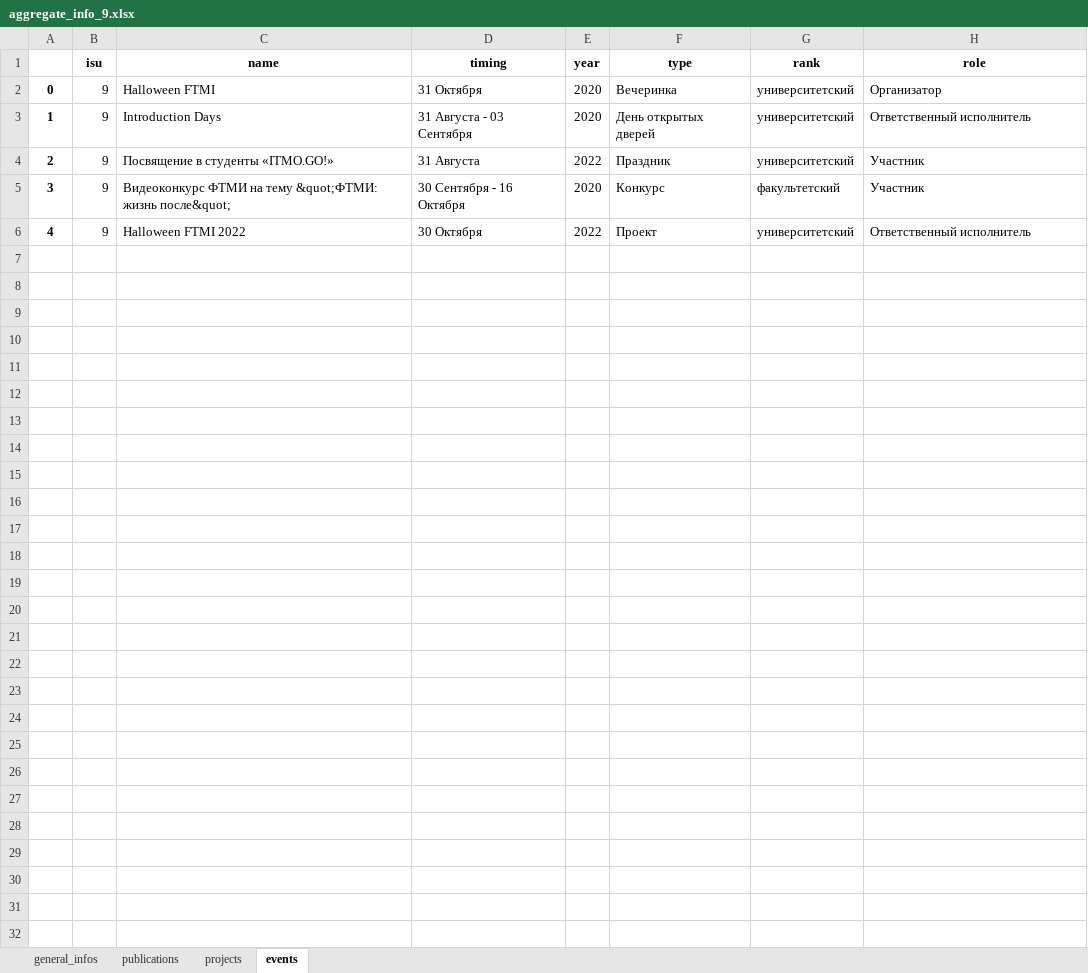
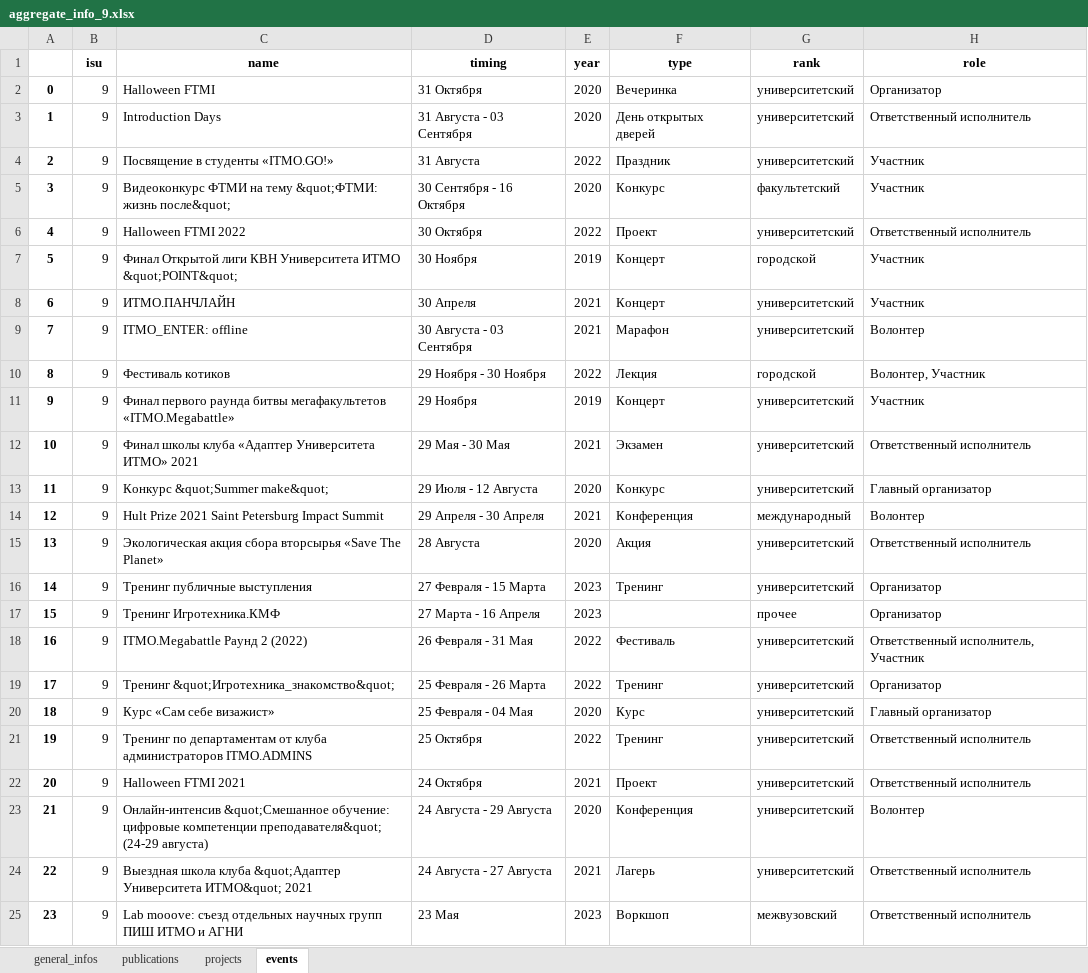
Before and after one commit to hoang97/hackathon_itmo_2023, an Excel workbook: aggregate_info/aggregate_info_9.xlsx, sheet events, drawn as a sheet; only a part is shown; values as stored, in another font and other column widths than the file's, no borders; the diff covers the shown part only; the diff names each change by its address in the sheet, - before the commit and + after, or states it on an @@ line.

```diff
--- a/aggregate_info/aggregate_info_9.xlsx (sheet events)
+++ b/aggregate_info/aggregate_info_9.xlsx (sheet events)
+row 7: 5 | 9 | Финал Открытой лиги КВН Университета ИТМО &quot;POINT&quot; | 30 Ноября | 2019 | Концерт | городской | Участник
+row 8: 6 | 9 | ИТМО.ПАНЧЛАЙН | 30 Апреля | 2021 | Концерт | университетский | Участник
+row 9: 7 | 9 | ITMO_ENTER: offline | 30 Августа - 03 Сентября | 2021 | Марафон | университетский | Волонтер
+row 10: 8 | 9 | Фестиваль котиков | 29 Ноября - 30 Ноября | 2022 | Лекция | городской | Волонтер, Участник
+row 11: 9 | 9 | Финал первого раунда битвы мегафакультетов «ITMO.Megabattle» | 29 Ноября | 2019 | Концерт | университетский | Участник
+row 12: 10 | 9 | Финал школы клуба «Адаптер Университета ИТМО» 2021 | 29 Мая - 30 Мая | 2021 | Экзамен | университетский | Ответственный исполнитель
+row 13: 11 | 9 | Конкурс &quot;Summer make&quot; | 29 Июля - 12 Августа | 2020 | Конкурс | университетский | Главный организатор
+row 14: 12 | 9 | Hult Prize 2021 Saint Petersburg Impact Summit | 29 Апреля - 30 Апреля | 2021 | Конференция | международный | Волонтер
+row 15: 13 | 9 | Экологическая акция сбора вторсырья «Save The Planet» | 28 Августа | 2020 | Акция | университетский | Ответственный исполнитель
+row 16: 14 | 9 | Тренинг публичные выступления | 27 Февраля - 15 Марта | 2023 | Тренинг | университетский | Организатор
+row 17: 15 | 9 | Тренинг Игротехника.КМФ | 27 Марта - 16 Апреля | 2023 |  | прочее | Организатор
+row 18: 16 | 9 | ITMO.Megabattle Раунд 2 (2022) | 26 Февраля - 31 Мая | 2022 | Фестиваль | университетский | Ответственный исполнитель, Участник
+row 19: 17 | 9 | Тренинг &quot;Игротехника_знакомство&quot; | 25 Февраля - 26 Марта | 2022 | Тренинг | университетский | Организатор
+row 20: 18 | 9 | Курс «Сам себе визажист» | 25 Февраля - 04 Мая | 2020 | Курс | университетский | Главный организатор
+row 21: 19 | 9 | Тренинг по департаментам от клуба администраторов ITMO.ADMINS | 25 Октября | 2022 | Тренинг | университетский | Ответственный исполнитель
+row 22: 20 | 9 | Halloween FTMI 2021 | 24 Октября | 2021 | Проект | университетский | Ответственный исполнитель
+row 23: 21 | 9 | Онлайн-интенсив &quot;Смешанное обучение: цифровые компетенции преподавателя&quot; (24-29 августа) | 24 Августа - 29 Августа | 2020 | Конференция | университетский | Волонтер
+row 24: 22 | 9 | Выездная школа клуба &quot;Адаптер Университета ИТМО&quot; 2021 | 24 Августа - 27 Августа | 2021 | Лагерь | университетский | Ответственный исполнитель
+row 25: 23 | 9 | Lab mooove: съезд отдельных научных групп ПИШ ИТМО и АГНИ | 23 Мая | 2023 | Воркшоп | межвузовский | Ответственный исполнитель
```
Also changed, not shown: 97 added rows elsewhere in this sheet, aggregate_info/aggregate_info_12.xlsx, aggregate_info/aggregate_info_3.xlsx, 10 other files.
